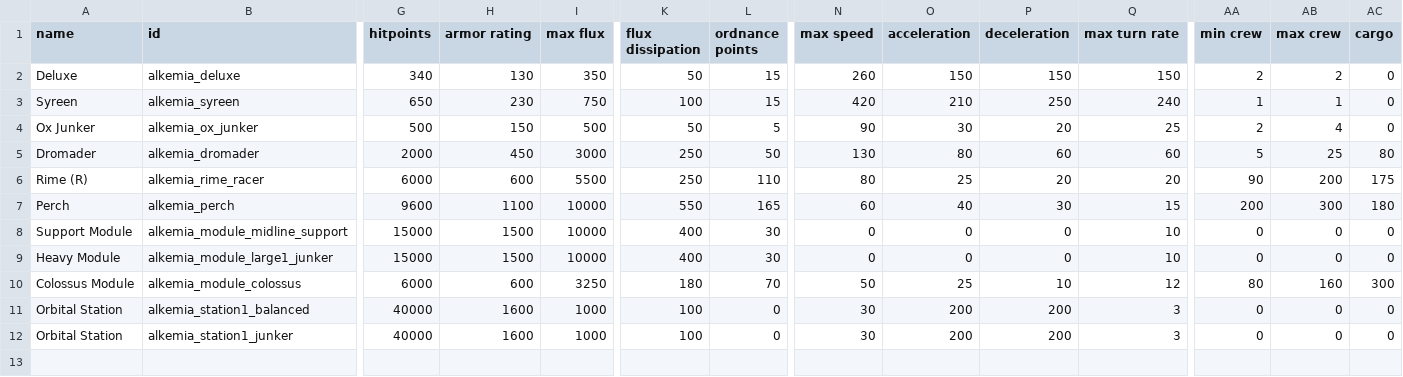
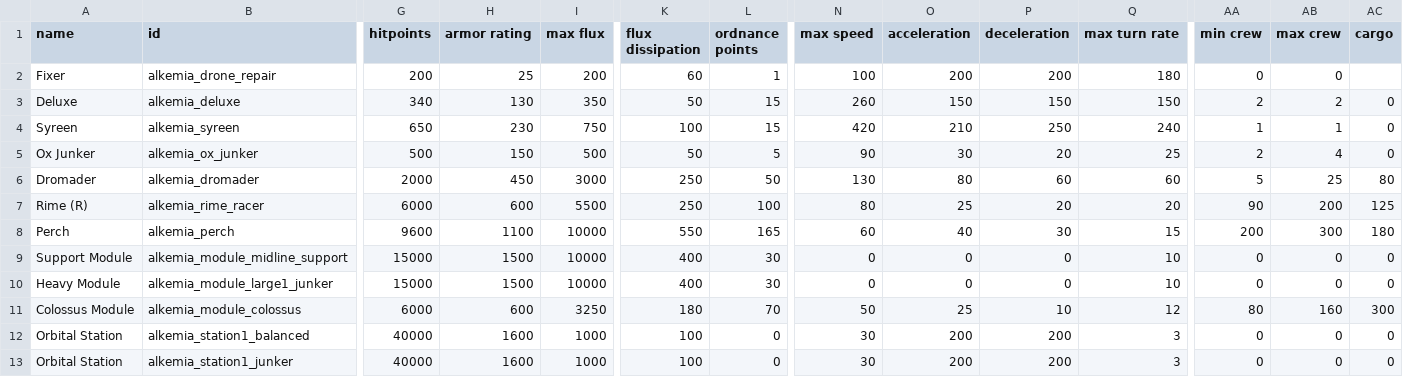
Before and after one commit to AlfredBroda/AlkemiaArmory, a CSV file: data/hulls/ship_data.csv, drawn as a sheet; only a part is shown, gaps mark what is left out; addresses are those after the commit; rows hold the shown columns only; the diff names each change by its address in the sheet, - before the commit and + after, or states it on an @@ line.

```diff
--- a/data/hulls/ship_data.csv
+++ b/data/hulls/ship_data.csv
+row 2: Fixer | alkemia_drone_repair | 200 | 25 | 200 | 60 | 1 | 100 | 200 | 200 | 180 | 0 | 0
-L7 (ordnance points): 110
+L7 (ordnance points): 100
-AC7 (cargo): 175
+AC7 (cargo): 125
```
Also changed, not shown: data/hulls/wing_data.csv, data/strings/descriptions.csv, 13 other files.
